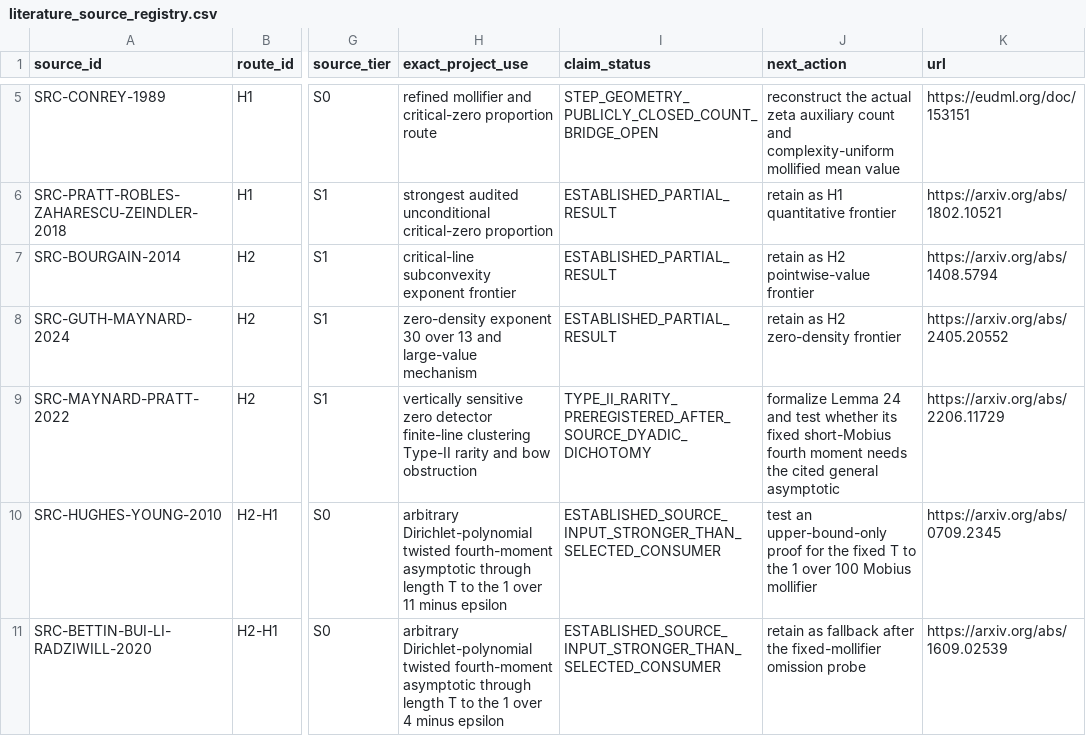
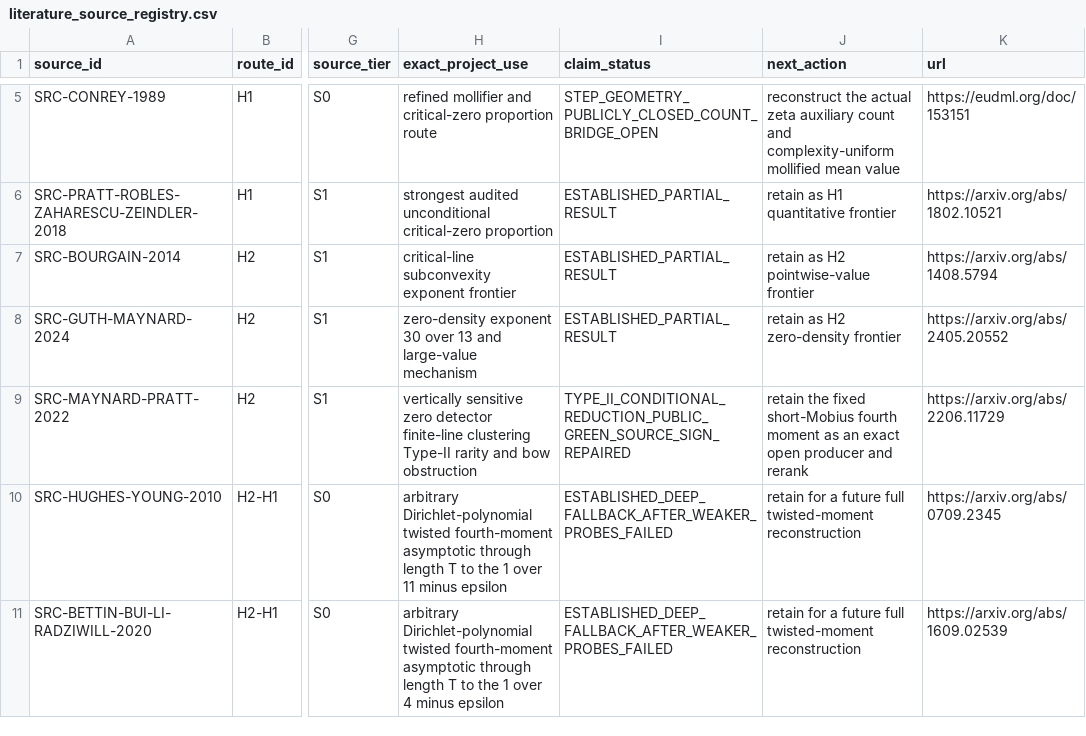
Before and after one commit to Ryugu-07/lean-lab-rh, a CSV file: research/literature_source_registry.csv, drawn as a sheet; only a part is shown, gaps mark what is left out; the diff covers the shown part only; the diff names each change by its address in the sheet, - before the commit and + after, or states it on an @@ line.

Commit message:
record Type-II rarity exact analytic frontier

```diff
--- a/research/literature_source_registry.csv
+++ b/research/literature_source_registry.csv
-I9 (claim_status): TYPE_II_RARITY_PREREGISTERED_AFTER_SOURCE_DYADIC_DICHOTOMY
+I9 (claim_status): TYPE_II_CONDITIONAL_REDUCTION_PUBLIC_GREEN_SOURCE_SIGN_REPAIRED
-J9 (next_action): formalize Lemma 24 and test whether its fixed short-Mobius fourth moment needs the cited general asymptotic
+J9 (next_action): retain the fixed short-Mobius fourth moment as an exact open producer and rerank
-I10:I11 (claim_status): ESTABLISHED_SOURCE_INPUT_STRONGER_THAN_SELECTED_CONSUMER
+I10:I11 (claim_status): ESTABLISHED_DEEP_FALLBACK_AFTER_WEAKER_PROBES_FAILED
-J10 (next_action): test an upper-bound-only proof for the fixed T to the 1 over 100 Mobius mollifier
+J10 (next_action): retain for a future full twisted-moment reconstruction
-J11 (next_action): retain as fallback after the fixed-mollifier omission probe
+J11 (next_action): retain for a future full twisted-moment reconstruction
```
Also changed, not shown: 2 added rows elsewhere in this file, 5 other files.
